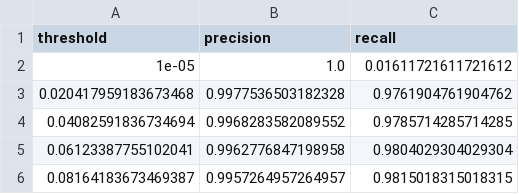
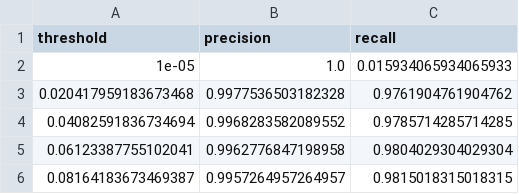
Before and after one commit to atreyasha/spam-detection, a CSV file: src/pickles/2019_08_01_19_26_14_rnn_all_glove_embed/precision_recall_test.csv, drawn as a sheet; only a part is shown.

```diff
--- a/src/pickles/2019_08_01_19_26_14_rnn_all_glove_embed/precision_recall_test.csv
+++ b/src/pickles/2019_08_01_19_26_14_rnn_all_glove_embed/precision_recall_test.csv
@@ -1,3 +1,3 @@
 threshold,precision,recall
-1e-05,1.0,0.01611721611721612
+1e-05,1.0,0.015934065934065933
 0.020417959183673468,0.9977536503182328,0.9761904761904762
```
Also changed, not shown: src/pickles/2019_08_01_15_45_37_svm_rbf/precision_recall_test.csv, 26 other files.
